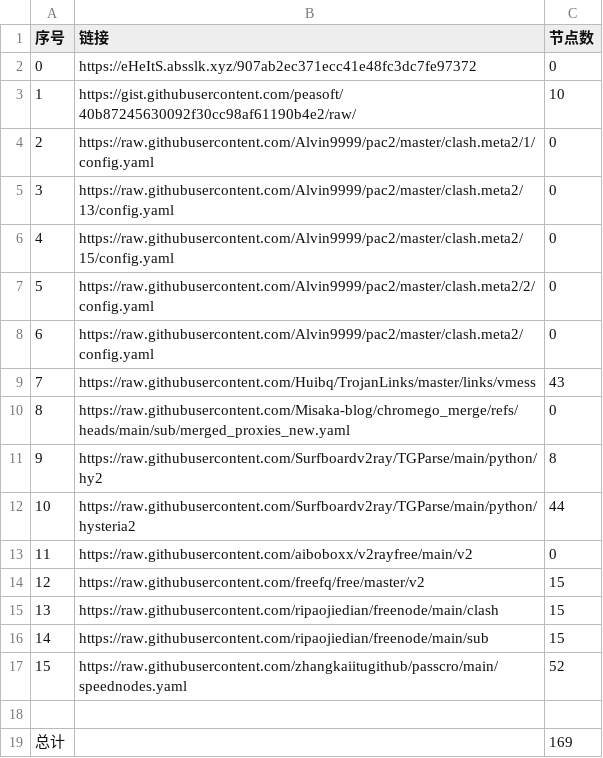
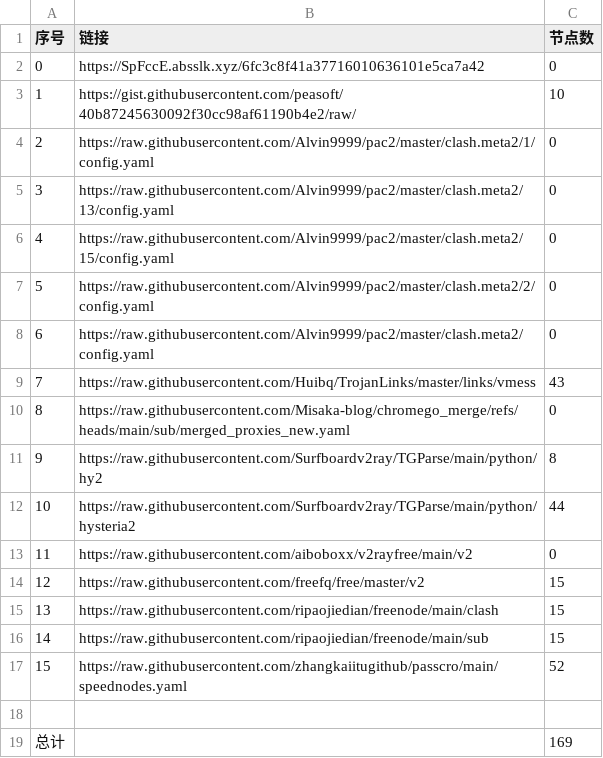
Before and after one commit to liuhtt/liunomorewalls, a CSV file: list_result.csv, drawn as a sheet.

```diff
--- a/list_result.csv
+++ b/list_result.csv
@@ -1,3 +1,3 @@
 序号,链接,节点数
-0,https://eHeItS.absslk.xyz/907ab2ec371ecc41e48fc3dc7fe97372,0
+0,https://SpFccE.absslk.xyz/6fc3c8f41a37716010636101e5ca7a42,0
 1,https://gist.githubusercontent.com/peasoft/40b87245630092f30cc98af61190b4e2/raw/,10
```
Also changed, not shown: 3 other files.
